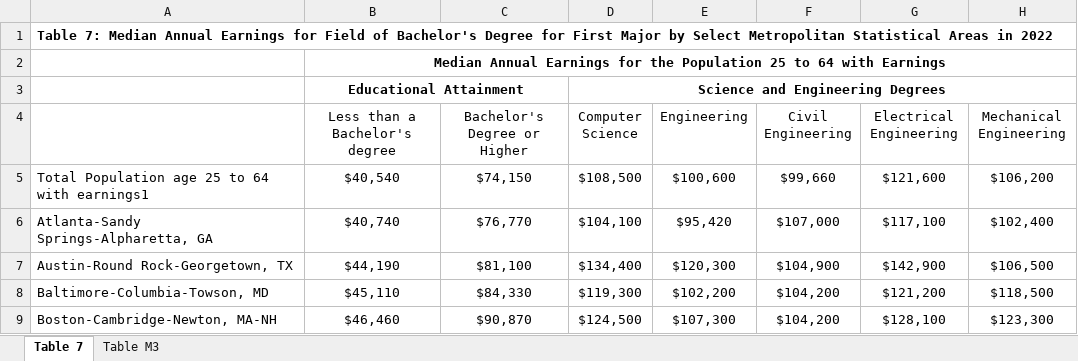
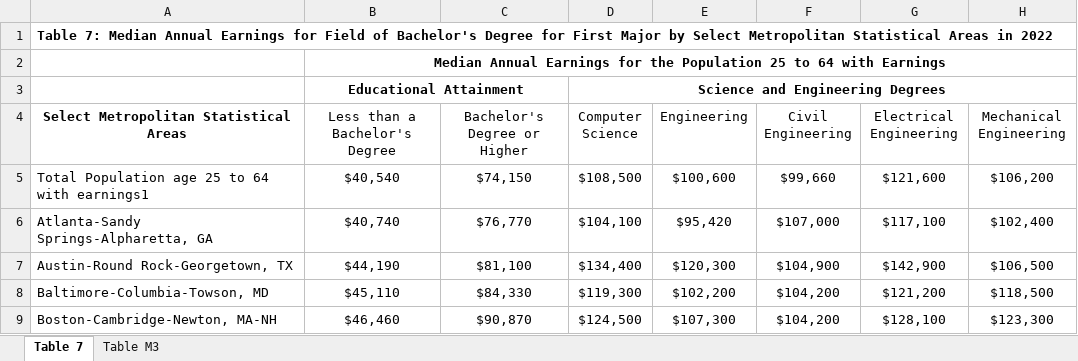
Before and after one commit to kc0leman/realistic_costs_and_wages, an Excel workbook: data/education/original/Tab7_FOD.xlsx, sheet Table 7, drawn as a sheet; only a part is shown; values as stored, in another font and other column widths than the file's, no borders; the diff names each change by its address in the sheet, - before the commit and + after, or states it on an @@ line.

Commit message:
continued cleaning; formatting data and adding automated cleaning

```diff
--- a/data/education/original/Tab7_FOD.xlsx (sheet Table 7)
+++ b/data/education/original/Tab7_FOD.xlsx (sheet Table 7)
-A4: (empty)
+A4: Select Metropolitan Statistical Areas
-B4: Less than a Bachelor's degree
+B4: Less than a Bachelor's Degree
```
Also changed, not shown: data/education/original/Tab6_FOD.xlsx, 23 other files.
